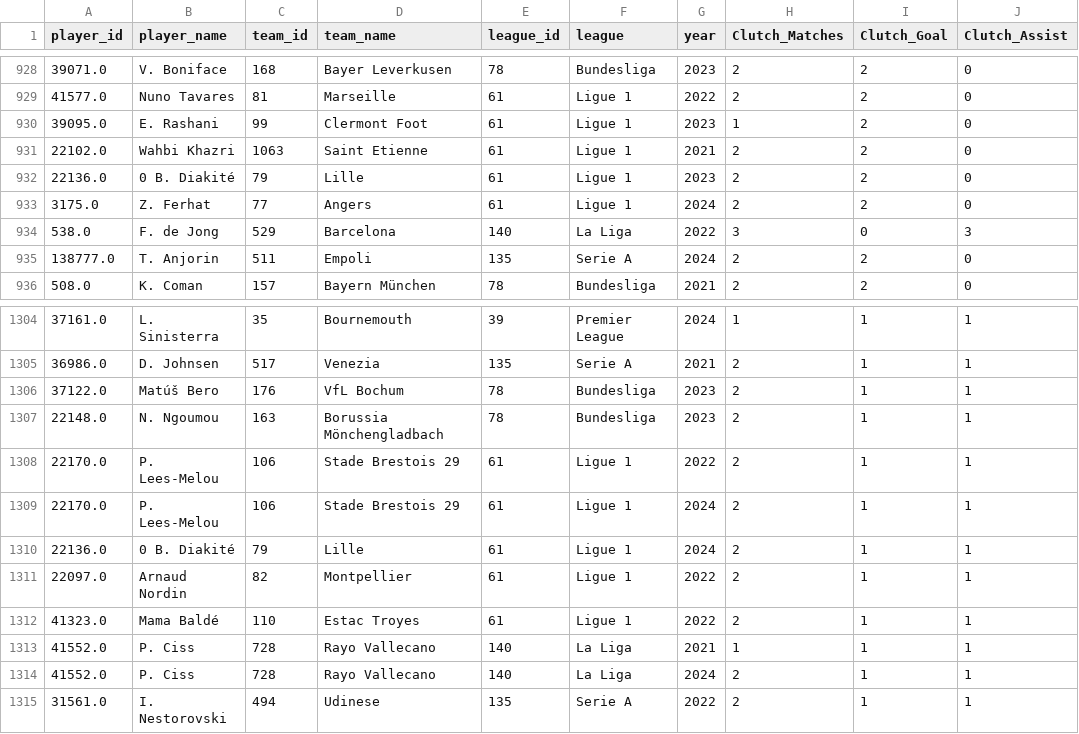
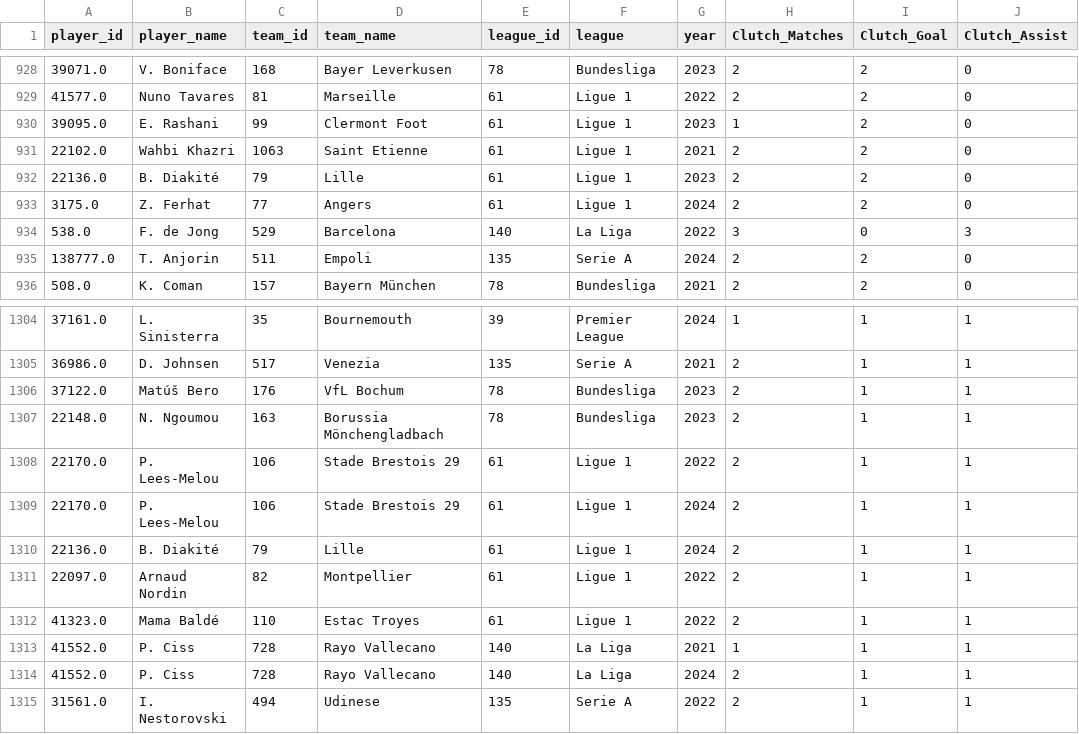
Before and after one commit to neokrypt47/clutch_factor, a CSV file: clutch_summary.csv, drawn as a sheet; only a part is shown, gaps mark what is left out; the diff names each change by its address in the sheet, - before the commit and + after, or states it on an @@ line.

Commit message:
Sanitize player names and regenerate summary

```diff
--- a/clutch_summary.csv
+++ b/clutch_summary.csv
-B932 (player_name): 0 B. Diakité
+B932 (player_name): B. Diakité
-B1310 (player_name): 0 B. Diakité
+B1310 (player_name): B. Diakité
```
Also changed, not shown: 1 other file.
